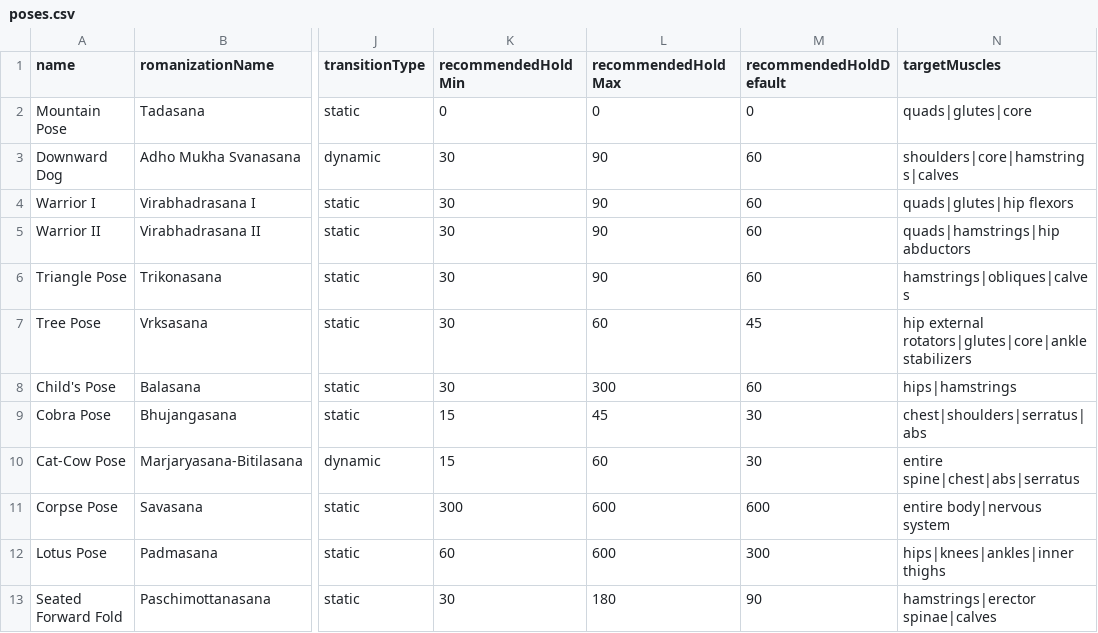
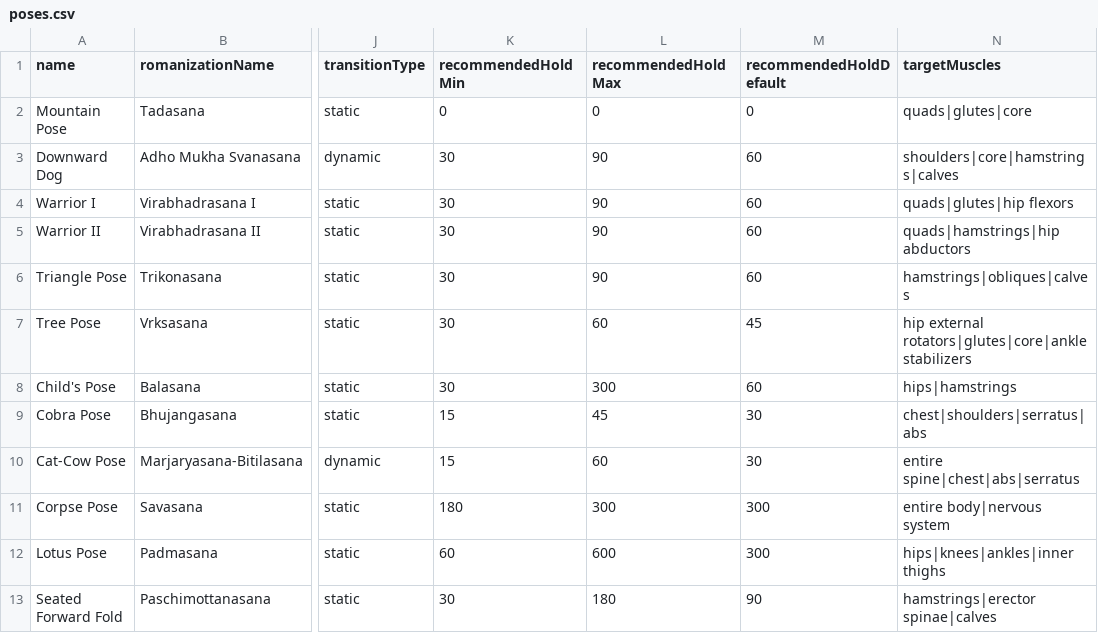
Before and after one commit to spidevmax/herya-app, a CSV file: herya-app-backend/src/seeds/data/poses.csv, drawn as a sheet; only a part is shown, gaps mark what is left out; the diff names each change by its address in the sheet, - before the commit and + after, or states it on an @@ line.

```diff
--- a/herya-app-backend/src/seeds/data/poses.csv
+++ b/herya-app-backend/src/seeds/data/poses.csv
-K11 (recommendedHoldMin): 300
+K11 (recommendedHoldMin): 180
-L11 (recommendedHoldMax): 600
+L11 (recommendedHoldMax): 300
-M11 (recommendedHoldDefault): 600
+M11 (recommendedHoldDefault): 300
```
Also changed, not shown: herya-app-backend/src/seeds/data/breathingPatterns.csv, herya-app-backend/src/seeds/data/sequences.csv, 40 other files.
